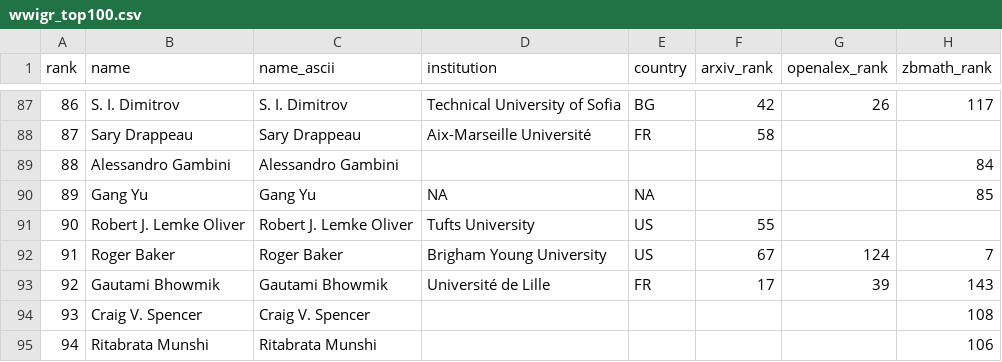
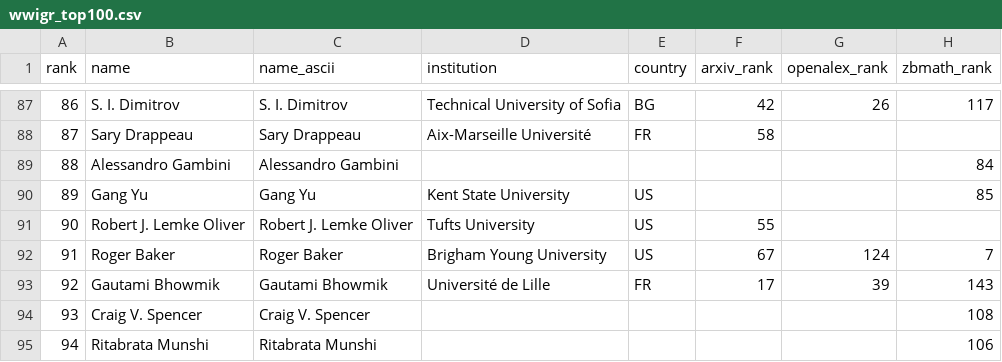
Before and after one commit to sthubbar/wwigr, a CSV file: _site/data/wwigr_top100.csv, drawn as a sheet; only a part is shown, gaps mark what is left out; the diff names each change by its address in the sheet, - before the commit and + after, or states it on an @@ line.

```diff
--- a/_site/data/wwigr_top100.csv
+++ b/_site/data/wwigr_top100.csv
-D90 (institution): NA
+D90 (institution): Kent State University
-E90 (country): NA
+E90 (country): US
```
Also changed, not shown: data_overrides.csv, 7 other files.
